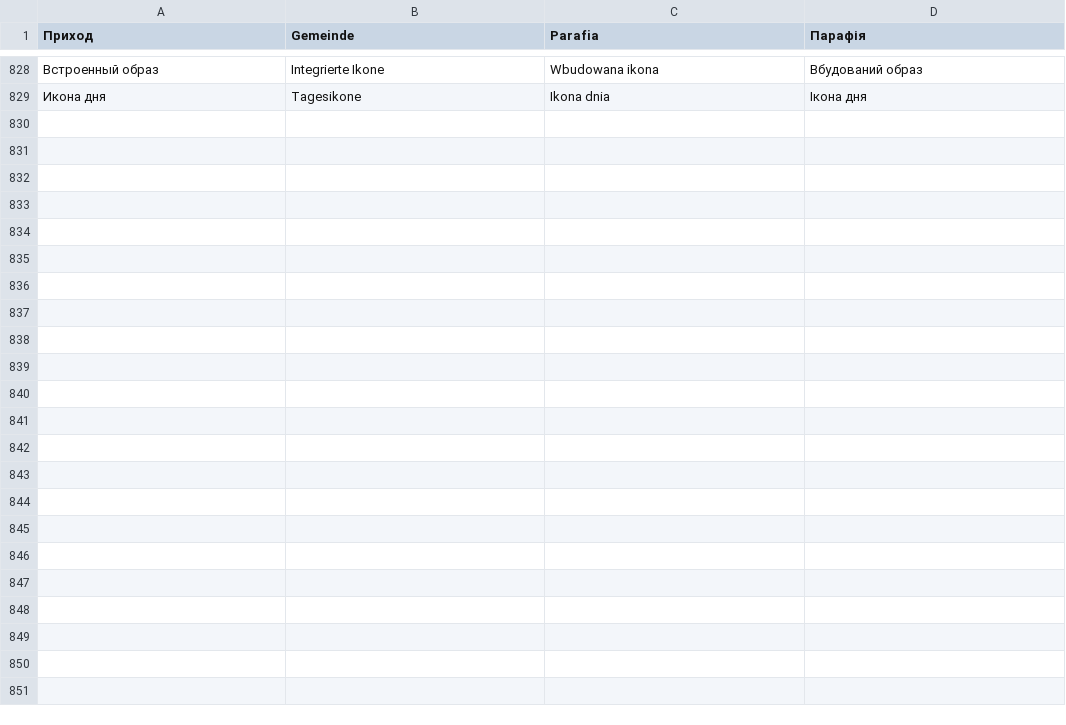
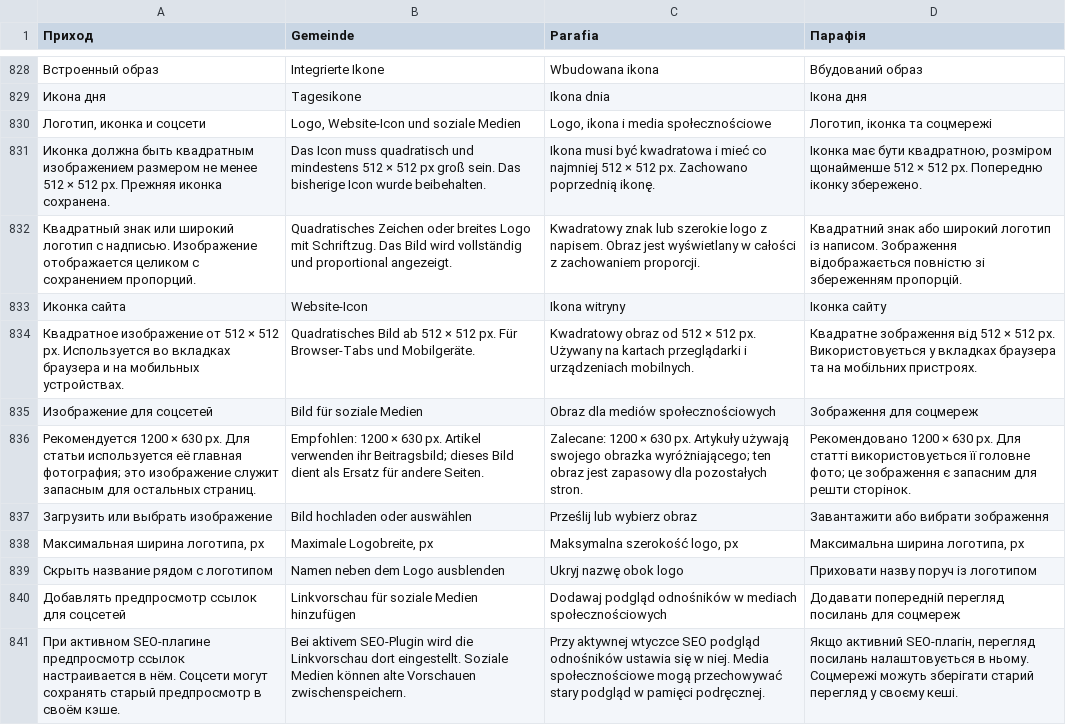
Before and after one commit to VAtapin/Orthodox, a TSV file: scripts/translations.tsv, drawn as a sheet; only a part is shown, gaps mark what is left out; the diff names each change by its address in the sheet, - before the commit and + after, or states it on an @@ line.

Commit message:
Add Prihod branding settings and preserve logo proportions

```diff
--- a/scripts/translations.tsv
+++ b/scripts/translations.tsv
+row 830: Логотип, иконка и соцсети | Logo, Website-Icon und soziale Medien | Logo, ikona i media społecznościowe | Логотип, іконка та соцмережі
+row 831: Иконка должна быть квадратным изображением размером не менее 512 × 512 px. Прежняя иконка сохранена. | Das Icon muss quadratisch und mindestens 512 × 512 px groß sein. Das bisherige Icon wurde beibehalten. | Ikona musi być kwadratowa i mieć co najmniej 512 × 512 px. Zachowano poprzednią ikonę. | Іконка має бути квадратною, розміром щонайменше 512 × 512 px. Попередню іконку збережено.
+row 832: Квадратный знак или широкий логотип с надписью. Изображение отображается целиком с сохранением пропорций. | Quadratisches Zeichen oder breites Logo mit Schriftzug. Das Bild wird vollständig und proportional angezeigt. | Kwadratowy znak lub szerokie logo z napisem. Obraz jest wyświetlany w całości z zachowaniem proporcji. | Квадратний знак або широкий логотип із написом. Зображення відображається повністю зі збереженням пропорцій.
+row 833: Иконка сайта | Website-Icon | Ikona witryny | Іконка сайту
+row 834: Квадратное изображение от 512 × 512 px. Используется во вкладках браузера и на мобильных устройствах. | Quadratisches Bild ab 512 × 512 px. Für Browser-Tabs und Mobilgeräte. | Kwadratowy obraz od 512 × 512 px. Używany na kartach przeglądarki i urządzeniach mobilnych. | Квадратне зображення від 512 × 512 px. Використовується у вкладках браузера та на мобільних пристроях.
+row 835: Изображение для соцсетей | Bild für soziale Medien | Obraz dla mediów społecznościowych | Зображення для соцмереж
+row 836: Рекомендуется 1200 × 630 px. Для статьи используется её главная фотография; это изображение служит запасным для остальных страниц. | Empfohlen: 1200 × 630 px. Artikel verwenden ihr Beitragsbild; dieses Bild dient als Ersatz für andere Seiten. | Zalecane: 1200 × 630 px. Artykuły używają swojego obrazka wyróżniającego; ten obraz jest zapasowy dla pozostałych stron. | Рекомендовано 1200 × 630 px. Для статті використовується її головне фото; це зображення є запасним для решти сторінок.
+row 837: Загрузить или выбрать изображение | Bild hochladen oder auswählen | Prześlij lub wybierz obraz | Завантажити або вибрати зображення
+row 838: Максимальная ширина логотипа, px | Maximale Logobreite, px | Maksymalna szerokość logo, px | Максимальна ширина логотипа, px
+row 839: Скрыть название рядом с логотипом | Namen neben dem Logo ausblenden | Ukryj nazwę obok logo | Приховати назву поруч із логотипом
+row 840: Добавлять предпросмотр ссылок для соцсетей | Linkvorschau für soziale Medien hinzufügen | Dodawaj podgląd odnośników w mediach społecznościowych | Додавати попередній перегляд посилань для соцмереж
+row 841: При активном SEO-плагине предпросмотр ссылок настраивается в нём. Соцсети могут сохранять старый предпросмотр в своём кэше. | Bei aktivem SEO-Plugin wird die Linkvorschau dort eingestellt. Soziale Medien können alte Vorschauen zwischenspeichern. | Przy aktywnej wtyczce SEO podgląd odnośników ustawia się w niej. Media społecznościowe mogą przechowywać stary podgląd w pamięci podręcznej. | Якщо активний SEO-плагін, перегляд посилань налаштовується в ньому. Соцмережі можуть зберігати старий перегляд у своєму кеші.
```
Also changed, not shown: 29 other files.
